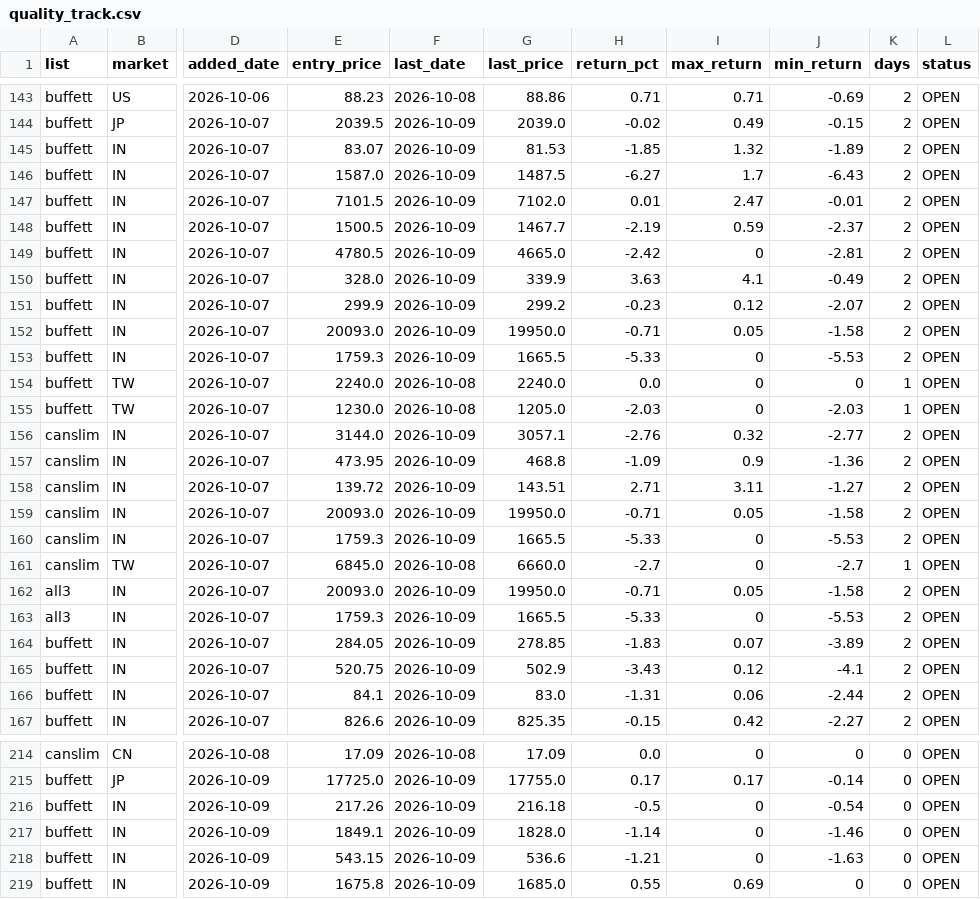
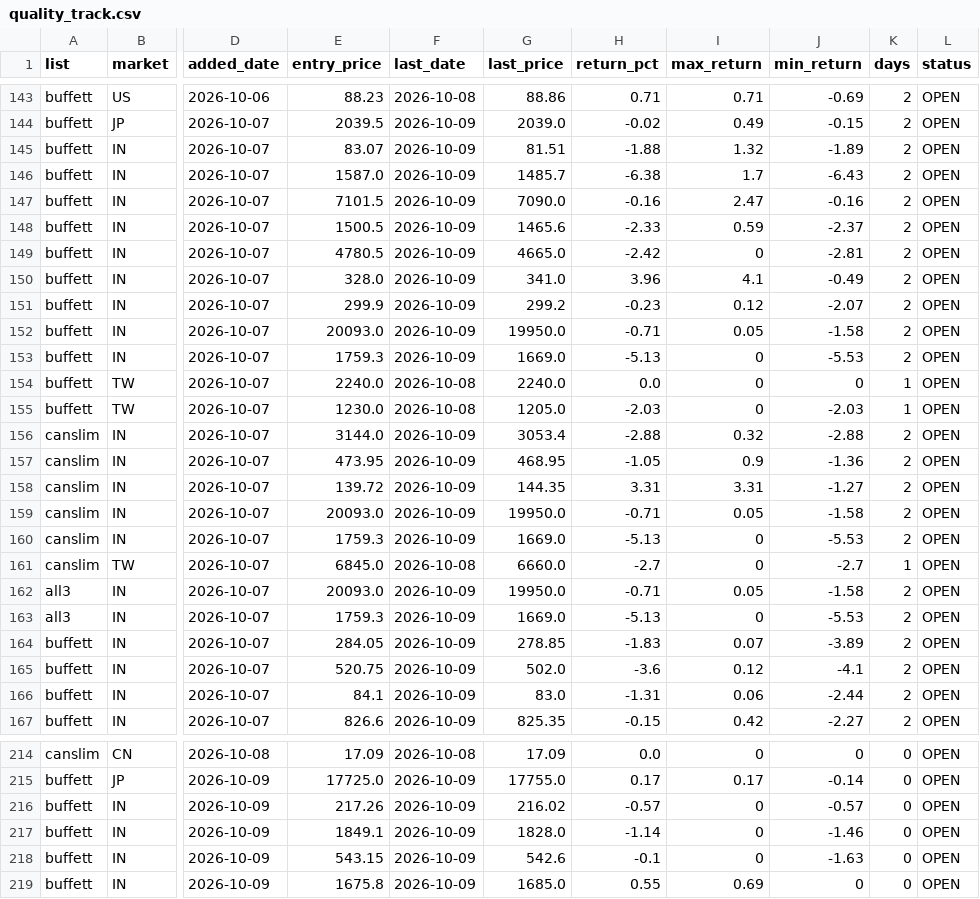
Before and after one commit to hsalehi10087/stock-scanner, a CSV file: quality_track.csv, drawn as a sheet; only a part is shown, gaps mark what is left out; the diff covers the shown part only; the diff names each change by its address in the sheet, - before the commit and + after, or states it on an @@ line.

```diff
--- a/quality_track.csv
+++ b/quality_track.csv
-G145 (last_price): 81.53
+G145 (last_price): 81.51
-H145 (return_pct): -1.85
+H145 (return_pct): -1.88
-G146 (last_price): 1487.5
+G146 (last_price): 1485.7
-H146 (return_pct): -6.27
+H146 (return_pct): -6.38
-G147 (last_price): 7102.0
+G147 (last_price): 7090.0
-H147 (return_pct): 0.01
+H147 (return_pct): -0.16
-J147 (min_return): -0.01
+J147 (min_return): -0.16
-G148 (last_price): 1467.7
+G148 (last_price): 1465.6
-H148 (return_pct): -2.19
+H148 (return_pct): -2.33
-G150 (last_price): 339.9
+G150 (last_price): 341.0
-H150 (return_pct): 3.63
+H150 (return_pct): 3.96
-G153 (last_price): 1665.5
+G153 (last_price): 1669.0
-H153 (return_pct): -5.33
+H153 (return_pct): -5.13
-G156 (last_price): 3057.1
+G156 (last_price): 3053.4
-H156 (return_pct): -2.76
+H156 (return_pct): -2.88
-J156 (min_return): -2.77
+J156 (min_return): -2.88
-G157 (last_price): 468.8
+G157 (last_price): 468.95
-H157 (return_pct): -1.09
+H157 (return_pct): -1.05
-G158 (last_price): 143.51
+G158 (last_price): 144.35
-H158 (return_pct): 2.71
+H158 (return_pct): 3.31
-I158 (max_return): 3.11
+I158 (max_return): 3.31
-G160 (last_price): 1665.5
+G160 (last_price): 1669.0
-H160 (return_pct): -5.33
+H160 (return_pct): -5.13
-G163 (last_price): 1665.5
+G163 (last_price): 1669.0
-H163 (return_pct): -5.33
+H163 (return_pct): -5.13
-G165 (last_price): 502.9
+G165 (last_price): 502.0
-H165 (return_pct): -3.43
+H165 (return_pct): -3.6
-G216 (last_price): 216.18
+G216 (last_price): 216.02
-H216 (return_pct): -0.5
+H216 (return_pct): -0.57
-J216 (min_return): -0.54
+J216 (min_return): -0.57
-G218 (last_price): 536.6
+G218 (last_price): 542.6
-H218 (return_pct): -1.21
+H218 (return_pct): -0.1
```
Also changed, not shown: 51 edited cells elsewhere in this file, fundamentals_watch.csv, signals_history.csv.
